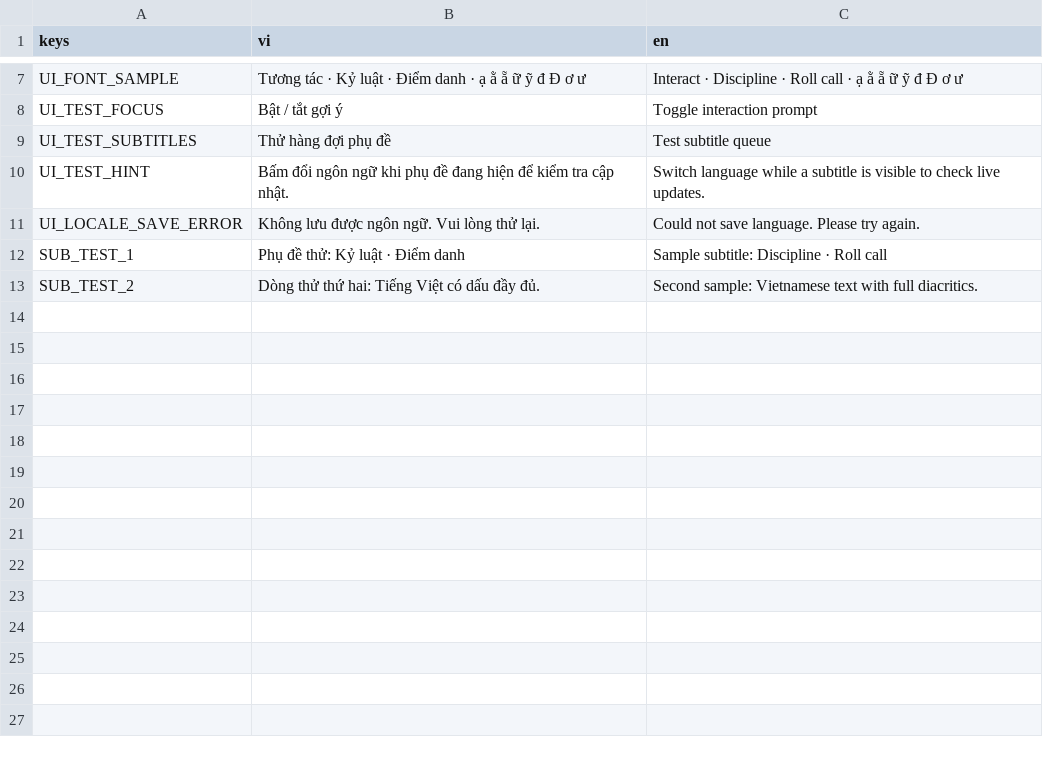
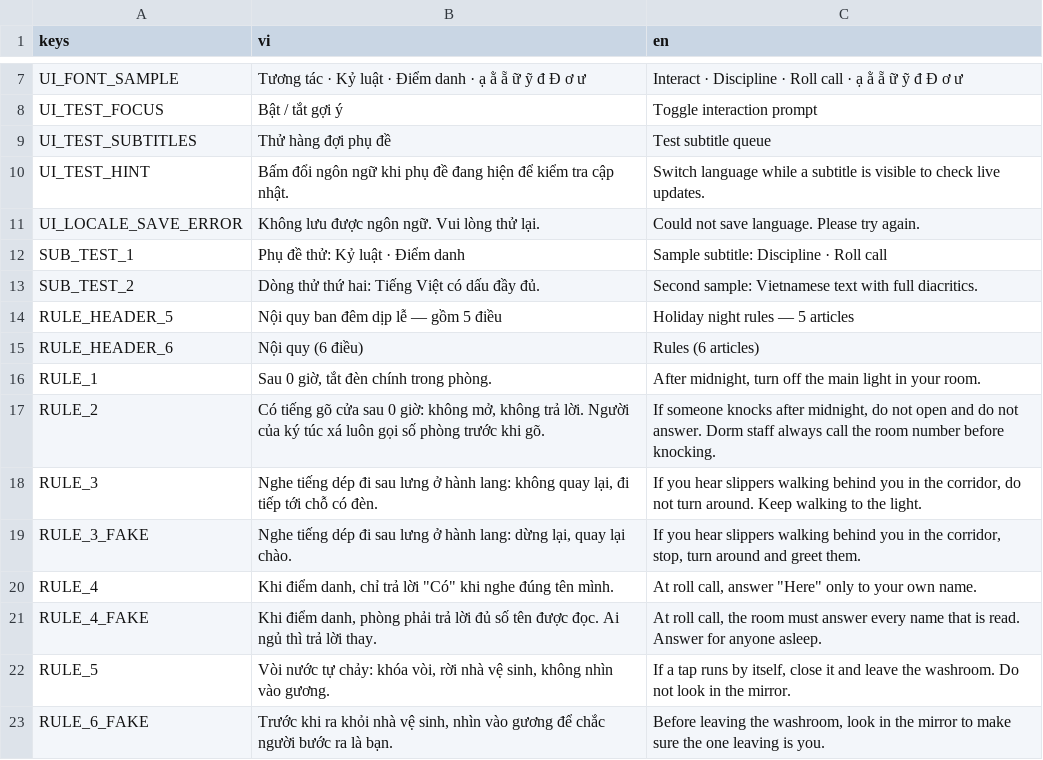
Before and after one commit to haruki2708/ky-tuc-xa-sau-12-gio, a CSV file: game/localization/strings.csv, drawn as a sheet; only a part is shown, gaps mark what is left out; the diff names each change by its address in the sheet, - before the commit and + after, or states it on an @@ line.

```diff
--- a/game/localization/strings.csv
+++ b/game/localization/strings.csv
+row 14: RULE_HEADER_5 | Nội quy ban đêm dịp lễ — gồm 5 điều | Holiday night rules — 5 articles
+row 15: RULE_HEADER_6 | Nội quy (6 điều) | Rules (6 articles)
+row 16: RULE_1 | Sau 0 giờ, tắt đèn chính trong phòng. | After midnight, turn off the main light in your room.
+row 17: RULE_2 | Có tiếng gõ cửa sau 0 giờ: không mở, không trả lời. Người của ký túc xá luôn gọi số phòng trước khi gõ. | If someone knocks after midnight, do not open and do not answer. Dorm staff always call the room number before knocking.
+row 18: RULE_3 | Nghe tiếng dép đi sau lưng ở hành lang: không quay lại, đi tiếp tới chỗ có đèn. | If you hear slippers walking behind you in the corridor, do not turn around. Keep walking to the light.
+row 19: RULE_3_FAKE | Nghe tiếng dép đi sau lưng ở hành lang: dừng lại, quay lại chào. | If you hear slippers walking behind you in the corridor, stop, turn around and greet them.
+row 20: RULE_4 | Khi điểm danh, chỉ trả lời "Có" khi nghe đúng tên mình. | At roll call, answer "Here" only to your own name.
+row 21: RULE_4_FAKE | Khi điểm danh, phòng phải trả lời đủ số tên được đọc. Ai ngủ thì trả lời thay. | At roll call, the room must answer every name that is read. Answer for anyone asleep.
+row 22: RULE_5 | Vòi nước tự chảy: khóa vòi, rời nhà vệ sinh, không nhìn vào gương. | If a tap runs by itself, close it and leave the washroom. Do not look in the mirror.
+row 23: RULE_6_FAKE | Trước khi ra khỏi nhà vệ sinh, nhìn vào gương để chắc người bước ra là bạn. | Before leaving the washroom, look in the mirror to make sure the one leaving is you.
```
Also changed, not shown: 7 other files.
